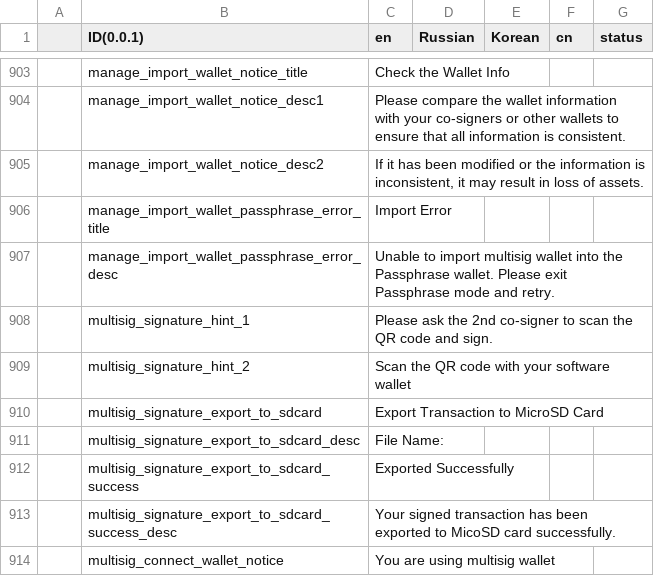
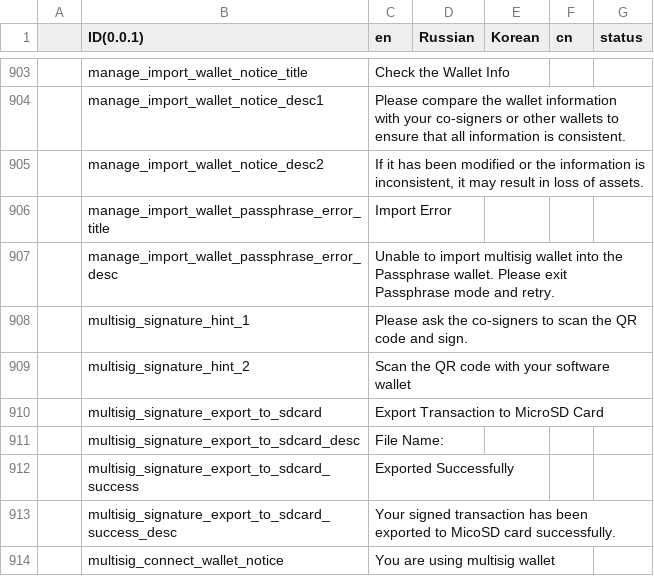
Before and after one commit to KeystoneHQ/keystone3-firmware, a CSV file: src/ui/lv_i18n/data.csv, drawn as a sheet; only a part is shown, gaps mark what is left out; the diff names each change by its address in the sheet, - before the commit and + after, or states it on an @@ line.

```diff
--- a/src/ui/lv_i18n/data.csv
+++ b/src/ui/lv_i18n/data.csv
-C908 (en): …ask the 2nd co-signer to scan…
+C908 (en): …ask the co-signers to scan…
```
Also changed, not shown: 11 other files.
